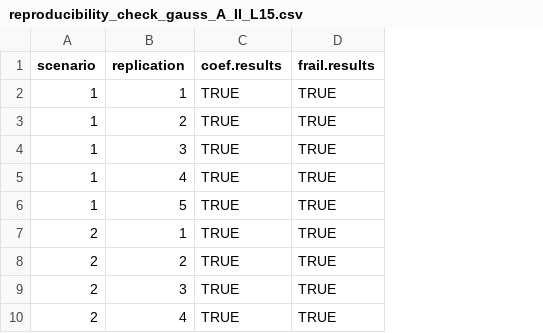
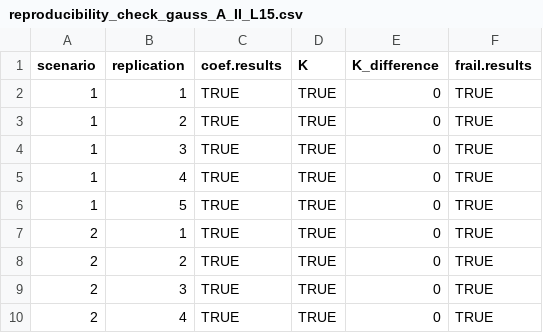
Before and after one commit to mspreafico/JMDF, a CSV file: simstudy/sim_results_A/audit/reproducibility_check_gauss_A_II_L15.csv, drawn as a sheet; only a part is shown; the diff names each change by its address in the sheet, - before the commit and + after, or states it on an @@ line.

```diff
--- a/simstudy/sim_results_A/audit/reproducibility_check_gauss_A_II_L15.csv
+++ b/simstudy/sim_results_A/audit/reproducibility_check_gauss_A_II_L15.csv
+column D (K), rows 2-10: all TRUE
+column E (K_difference), rows 2-10: all 0
```
Also changed, not shown: results/tables/table_1.csv, simstudy/sim_results_A/audit/reproducibility_check_unif_A_II_L15.csv, 9 other files.
